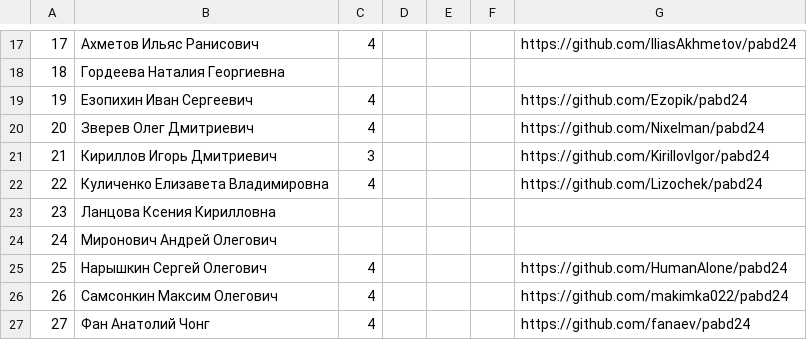
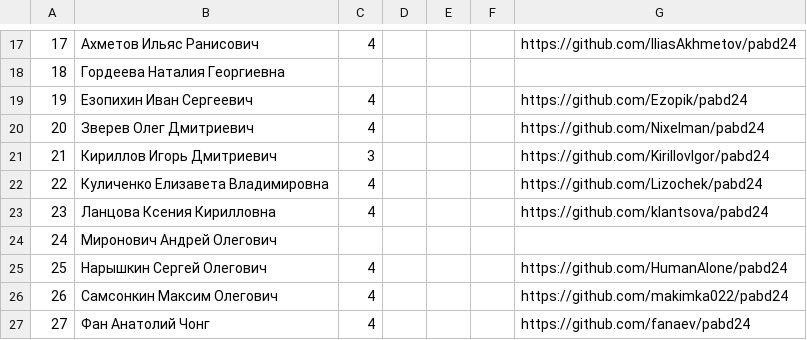
Before and after one commit to labintsev/pabd24, a CSV file: docs/results.csv, drawn as a sheet; only a part is shown, gaps mark what is left out; the diff names each change by its address in the sheet, - before the commit and + after, or states it on an @@ line.

Commit message:
add result

```diff
--- a/docs/results.csv
+++ b/docs/results.csv
-C23: (empty)
+C23: 4
-G23: (empty)
+G23: https://github.com/klantsova/pabd24
```
